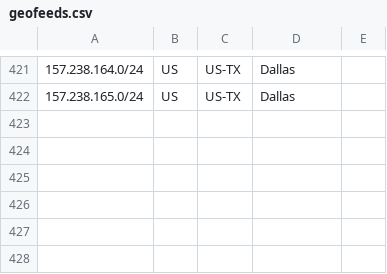
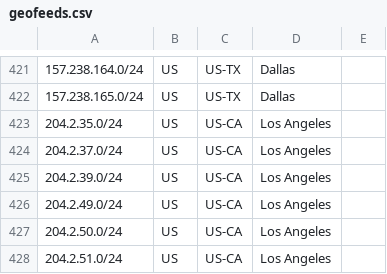
Before and after one commit to nttgin/geofeeds, a CSV file: geofeeds.csv, drawn as a sheet; only a part is shown, gaps mark what is left out.

Commit message:
Update geofeeds.csv

```diff
--- a/geofeeds.csv
+++ b/geofeeds.csv
@@ -422 +422,7 @@
 157.238.165.0/24,US,US-TX,Dallas,
+204.2.35.0/24,US,US-CA,Los Angeles,
+204.2.37.0/24,US,US-CA,Los Angeles,
+204.2.39.0/24,US,US-CA,Los Angeles,
+204.2.49.0/24,US,US-CA,Los Angeles,
+204.2.50.0/24,US,US-CA,Los Angeles,
+204.2.51.0/24,US,US-CA,Los Angeles,
```
